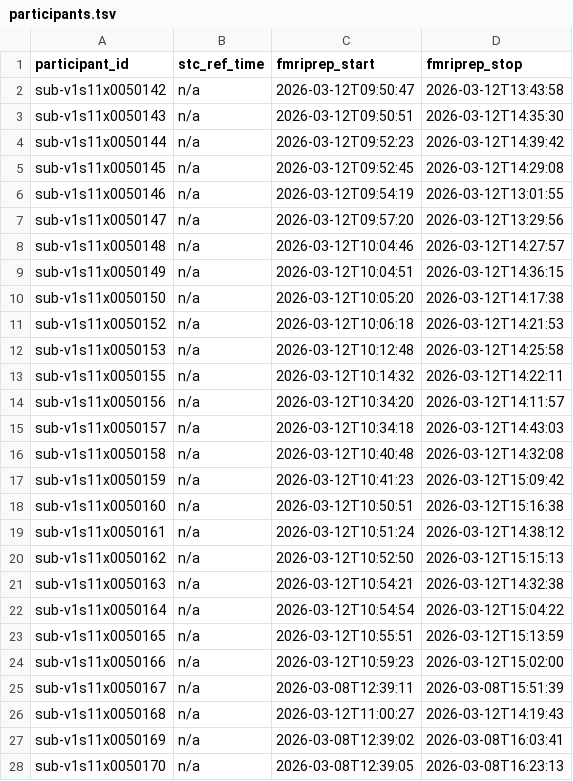
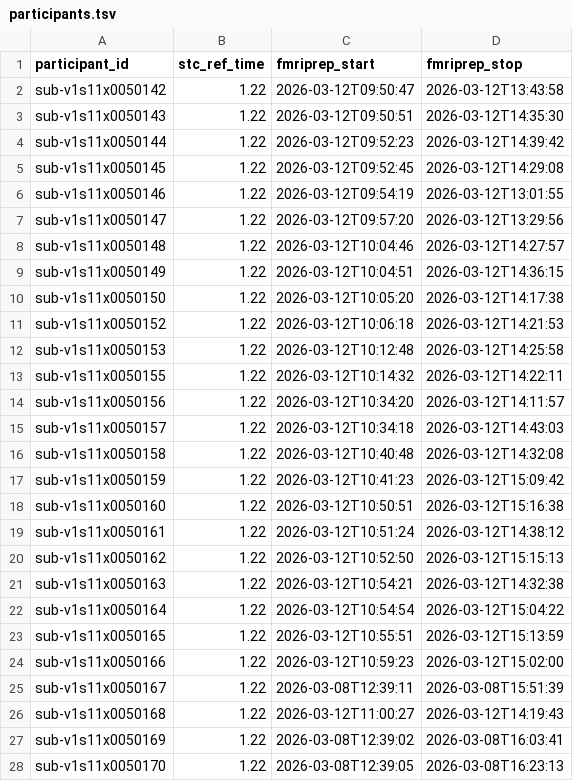
Before and after one commit to abide-fmriprep/v1s11, a TSV file: participants.tsv, drawn as a sheet; only a part is shown; the diff covers the shown part only.

Commit message:
fix: Populate stc_ref_time from fMRIPrep reports

```diff
--- a/participants.tsv
+++ b/participants.tsv
@@ -1,28 +1,28 @@
 participant_id	stc_ref_time	fmriprep_start	fmriprep_stop
-sub-v1s11x0050142	n/a	2026-03-12T09:50:47	2026-03-12T13:43:58
-sub-v1s11x0050143	n/a	2026-03-12T09:50:51	2026-03-12T14:35:30
-sub-v1s11x0050144	n/a	2026-03-12T09:52:23	2026-03-12T14:39:42
-sub-v1s11x0050145	n/a	2026-03-12T09:52:45	2026-03-12T14:29:08
-sub-v1s11x0050146	n/a	2026-03-12T09:54:19	2026-03-12T13:01:55
-sub-v1s11x0050147	n/a	2026-03-12T09:57:20	2026-03-12T13:29:56
-sub-v1s11x0050148	n/a	2026-03-12T10:04:46	2026-03-12T14:27:57
-sub-v1s11x0050149	n/a	2026-03-12T10:04:51	2026-03-12T14:36:15
-sub-v1s11x0050150	n/a	2026-03-12T10:05:20	2026-03-12T14:17:38
-sub-v1s11x0050152	n/a	2026-03-12T10:06:18	2026-03-12T14:21:53
-sub-v1s11x0050153	n/a	2026-03-12T10:12:48	2026-03-12T14:25:58
-sub-v1s11x0050155	n/a	2026-03-12T10:14:32	2026-03-12T14:22:11
-sub-v1s11x0050156	n/a	2026-03-12T10:34:20	2026-03-12T14:11:57
-sub-v1s11x0050157	n/a	2026-03-12T10:34:18	2026-03-12T14:43:03
-sub-v1s11x0050158	n/a	2026-03-12T10:40:48	2026-03-12T14:32:08
-sub-v1s11x0050159	n/a	2026-03-12T10:41:23	2026-03-12T15:09:42
-sub-v1s11x0050160	n/a	2026-03-12T10:50:51	2026-03-12T15:16:38
-sub-v1s11x0050161	n/a	2026-03-12T10:51:24	2026-03-12T14:38:12
-sub-v1s11x0050162	n/a	2026-03-12T10:52:50	2026-03-12T15:15:13
-sub-v1s11x0050163	n/a	2026-03-12T10:54:21	2026-03-12T14:32:38
-sub-v1s11x0050164	n/a	2026-03-12T10:54:54	2026-03-12T15:04:22
-sub-v1s11x0050165	n/a	2026-03-12T10:55:51	2026-03-12T15:13:59
-sub-v1s11x0050166	n/a	2026-03-12T10:59:23	2026-03-12T15:02:00
-sub-v1s11x0050167	n/a	2026-03-08T12:39:11	2026-03-08T15:51:39
-sub-v1s11x0050168	n/a	2026-03-12T11:00:27	2026-03-12T14:19:43
-sub-v1s11x0050169	n/a	2026-03-08T12:39:02	2026-03-08T16:03:41
-sub-v1s11x0050170	n/a	2026-03-08T12:39:05	2026-03-08T16:23:13
+sub-v1s11x0050142	1.22	2026-03-12T09:50:47	2026-03-12T13:43:58
+sub-v1s11x0050143	1.22	2026-03-12T09:50:51	2026-03-12T14:35:30
+sub-v1s11x0050144	1.22	2026-03-12T09:52:23	2026-03-12T14:39:42
+sub-v1s11x0050145	1.22	2026-03-12T09:52:45	2026-03-12T14:29:08
+sub-v1s11x0050146	1.22	2026-03-12T09:54:19	2026-03-12T13:01:55
+sub-v1s11x0050147	1.22	2026-03-12T09:57:20	2026-03-12T13:29:56
+sub-v1s11x0050148	1.22	2026-03-12T10:04:46	2026-03-12T14:27:57
+sub-v1s11x0050149	1.22	2026-03-12T10:04:51	2026-03-12T14:36:15
+sub-v1s11x0050150	1.22	2026-03-12T10:05:20	2026-03-12T14:17:38
+sub-v1s11x0050152	1.22	2026-03-12T10:06:18	2026-03-12T14:21:53
+sub-v1s11x0050153	1.22	2026-03-12T10:12:48	2026-03-12T14:25:58
+sub-v1s11x0050155	1.22	2026-03-12T10:14:32	2026-03-12T14:22:11
+sub-v1s11x0050156	1.22	2026-03-12T10:34:20	2026-03-12T14:11:57
+sub-v1s11x0050157	1.22	2026-03-12T10:34:18	2026-03-12T14:43:03
+sub-v1s11x0050158	1.22	2026-03-12T10:40:48	2026-03-12T14:32:08
+sub-v1s11x0050159	1.22	2026-03-12T10:41:23	2026-03-12T15:09:42
+sub-v1s11x0050160	1.22	2026-03-12T10:50:51	2026-03-12T15:16:38
+sub-v1s11x0050161	1.22	2026-03-12T10:51:24	2026-03-12T14:38:12
+sub-v1s11x0050162	1.22	2026-03-12T10:52:50	2026-03-12T15:15:13
+sub-v1s11x0050163	1.22	2026-03-12T10:54:21	2026-03-12T14:32:38
+sub-v1s11x0050164	1.22	2026-03-12T10:54:54	2026-03-12T15:04:22
+sub-v1s11x0050165	1.22	2026-03-12T10:55:51	2026-03-12T15:13:59
+sub-v1s11x0050166	1.22	2026-03-12T10:59:23	2026-03-12T15:02:00
+sub-v1s11x0050167	1.22	2026-03-08T12:39:11	2026-03-08T15:51:39
+sub-v1s11x0050168	1.22	2026-03-12T11:00:27	2026-03-12T14:19:43
+sub-v1s11x0050169	1.22	2026-03-08T12:39:02	2026-03-08T16:03:41
+sub-v1s11x0050170	1.22	2026-03-08T12:39:05	2026-03-08T16:23:13
```
Also changed, not shown: 1 edited cell elsewhere in this file.
